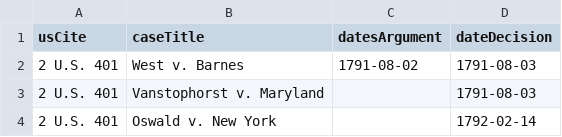
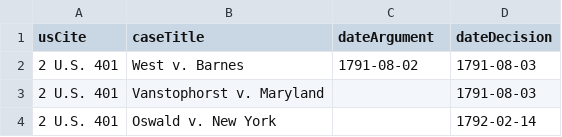
Before and after one commit to jeffpar/lonedissent, a CSV file: results/dates.csv, drawn as a sheet; only a part is shown.

Commit message:
Keep the name of dateArgument columns consistent

```diff
--- a/results/dates.csv
+++ b/results/dates.csv
@@ -1,2 +1,2 @@
-usCite,caseTitle,datesArgument,dateDecision
+usCite,caseTitle,dateArgument,dateDecision
 "2 U.S. 401","West v. Barnes","1791-08-02","1791-08-03"
```
